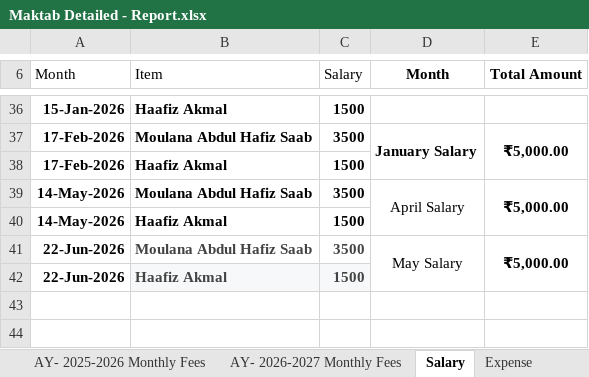
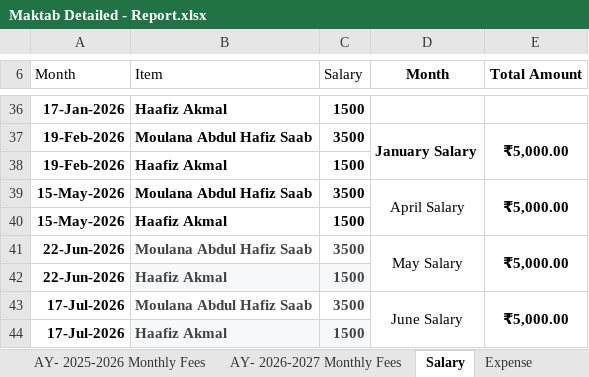
Before and after one commit to khansaleemahmed/makthab-management-app, an Excel workbook: docs/source-data/Maktab Detailed - Report.xlsx, sheet Salary, drawn as a sheet; only a part is shown, gaps mark what is left out; values as stored, in another font and other column widths than the file's, no borders; charts and pictures and table styles not drawn; the diff covers the shown part only; the diff names each change by its address in the sheet, - before the commit and + after, or states it on an @@ line.

```diff
--- a/docs/source-data/Maktab Detailed - Report.xlsx (sheet Salary)
+++ b/docs/source-data/Maktab Detailed - Report.xlsx (sheet Salary)
-A36 (Month): 15-Jan-2026
+A36 (Month): 17-Jan-2026
-A37:A38 (Month): 17-Feb-2026
+A37:A38 (Month): 19-Feb-2026
-A39:A40 (Month): 14-May-2026
+A39:A40 (Month): 15-May-2026
+row 43: 17-Jul-2026 | Moulana Abdul Hafiz Saab | 3500 | June Salary | ₹5,000.00
+row 44: 17-Jul-2026 | Haafiz Akmal | 1500
```
Also changed, not shown: 21 edited cells elsewhere in this sheet, sheet Admission Fees Details, sheet Admission Details, sheet AY- 2026-2027 Monthly Fees, sheet Summary, formulas that keep their value, 5 other files.
